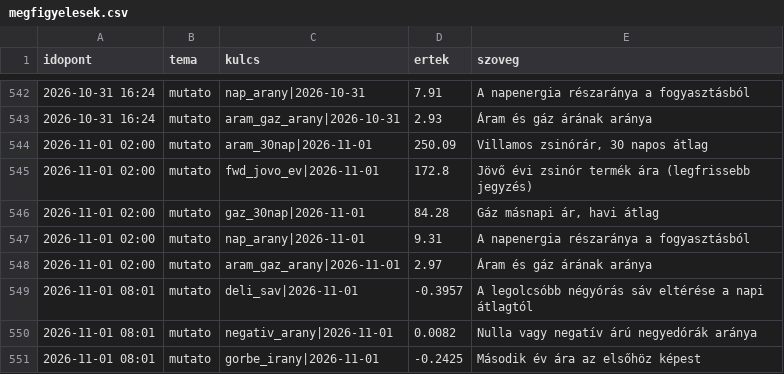
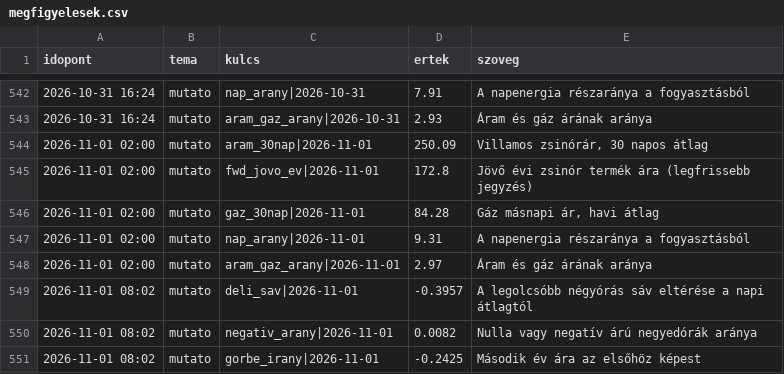
Before and after one commit to lostenergy/energiaar-figyelo, a CSV file: data/megfigyelesek.csv, drawn as a sheet; only a part is shown, gaps mark what is left out.

Commit message:
Adatfrissítés 2026-11-01 08:02

```diff
--- a/data/megfigyelesek.csv
+++ b/data/megfigyelesek.csv
@@ -548,4 +548,4 @@ idopont,tema,kulcs,ertek,szoveg
 2026-11-01 02:00,mutato,aram_gaz_arany|2026-11-01,2.97,Áram és gáz árának aránya
-2026-11-01 08:01,mutato,deli_sav|2026-11-01,-0.3957,A legolcsóbb négyórás sáv eltérése a napi átlagtól
-2026-11-01 08:01,mutato,negativ_arany|2026-11-01,0.0082,Nulla vagy negatív árú negyedórák aránya
-2026-11-01 08:01,mutato,gorbe_irany|2026-11-01,-0.2425,Második év ára az elsőhöz képest
+2026-11-01 08:02,mutato,deli_sav|2026-11-01,-0.3957,A legolcsóbb négyórás sáv eltérése a napi átlagtól
+2026-11-01 08:02,mutato,negativ_arany|2026-11-01,0.0082,Nulla vagy negatív árú negyedórák aránya
+2026-11-01 08:02,mutato,gorbe_irany|2026-11-01,-0.2425,Második év ára az elsőhöz képest
```
